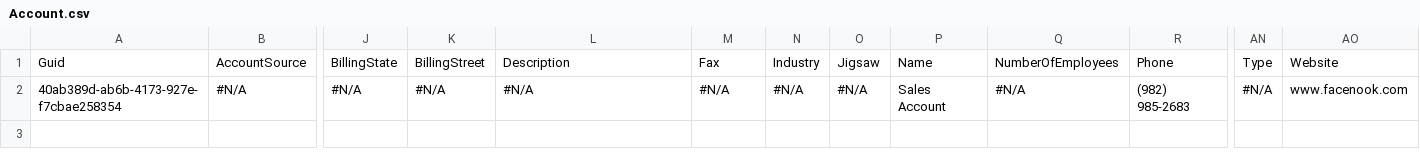
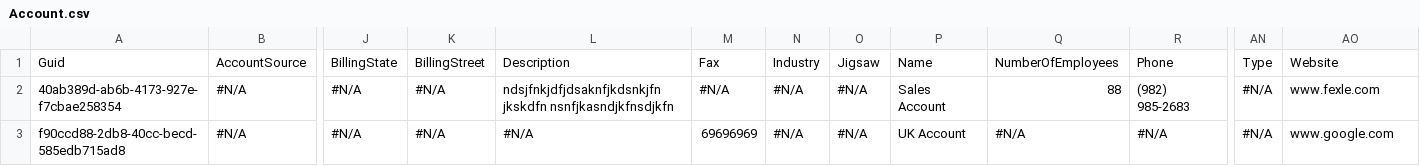
Before and after one commit to Prodlymoover/CPQTest16, a CSV file: Account.csv, drawn as a sheet; only a part is shown, gaps mark what is left out; rows hold the shown columns only; the diff names each change by its address in the sheet, - before the commit and + after, or states it on an @@ line.

```diff
--- a/Account.csv
+++ b/Account.csv
-L2: #N/A
+L2: ndsjfnkjdfjdsaknfjkdsnkjfn jkskdfn nsnfjkasndjkfnsdjkfn
-Q2: #N/A
+Q2: 88
-AO2: www.facenook.com
+AO2: www.fexle.com
+row 3: f90ccd88-2db8-40cc-becd-585edb715ad8 | #N/A | #N/A | #N/A | #N/A | 69696969 | #N/A | #N/A | UK Account | #N/A | #N/A | #N/A | www.google.com
```
Also changed, not shown: Asset.csv, Contact.csv, 1 other file.
